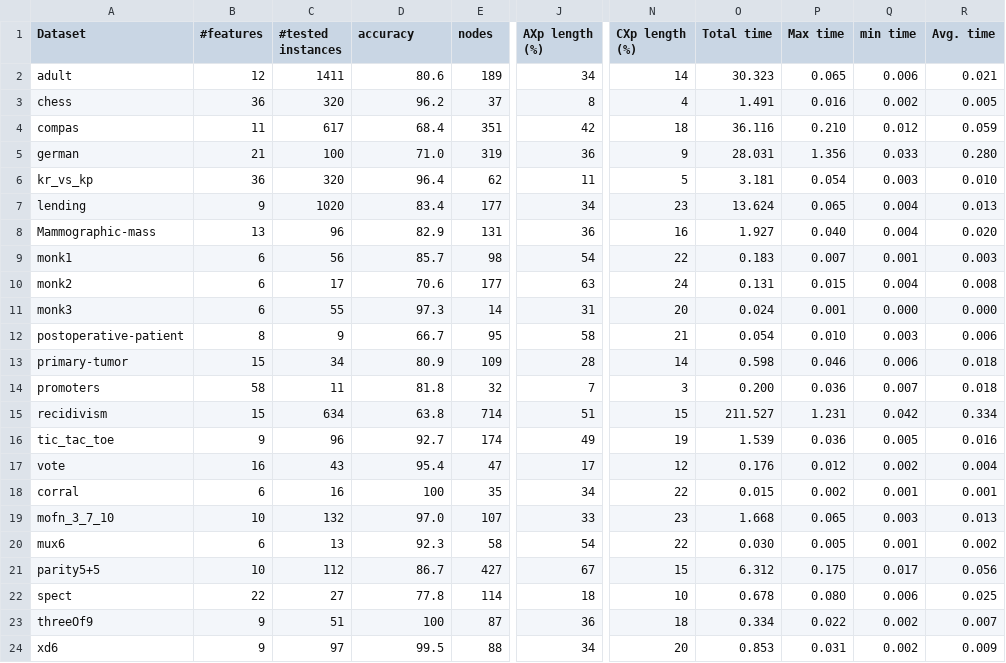
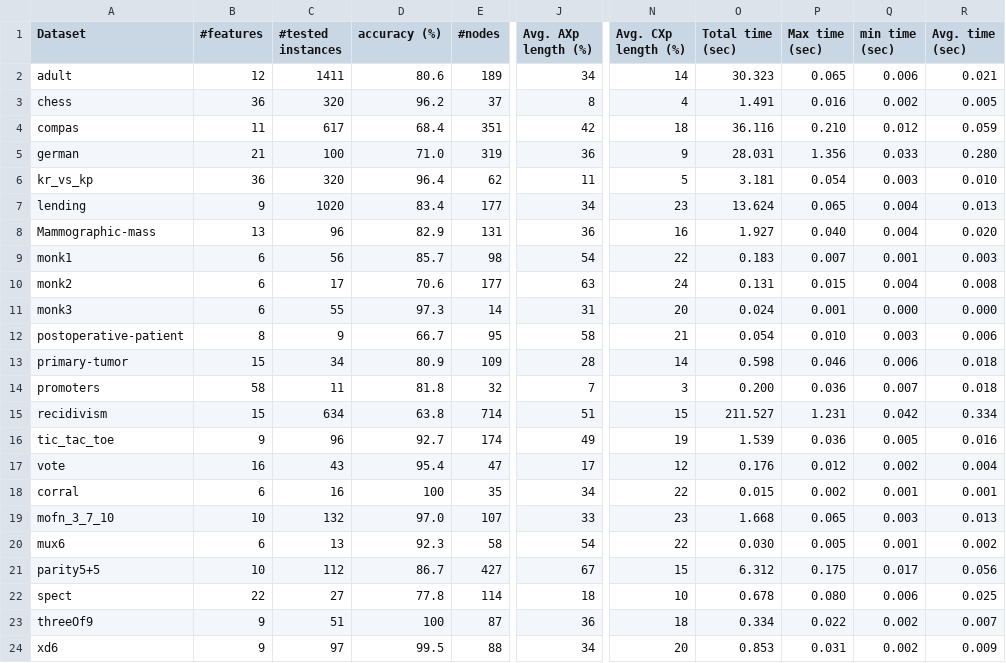
Before and after one commit to XuanxiangHuang/Xddnnf-experiments, a CSV file: results/d-dnnf.csv, drawn as a sheet; only a part is shown, gaps mark what is left out; the diff names each change by its address in the sheet, - before the commit and + after, or states it on an @@ line.

Commit message:
minor update result table

```diff
--- a/results/d-dnnf.csv
+++ b/results/d-dnnf.csv
-D1: accuracy
+D1: accuracy (%)
-E1: nodes
+E1: #nodes
-J1: AXp length (%)
+J1: Avg. AXp length (%)
-N1: CXp length (%)
+N1: Avg. CXp length (%)
-O1: Total time
+O1: Total time (sec)
-P1: Max time
+P1: Max time (sec)
-Q1: min time
+Q1: min time (sec)
-R1: Avg. time
+R1: Avg. time (sec)
```
Also changed, not shown: results/anchor.csv, results/sdd.csv.
